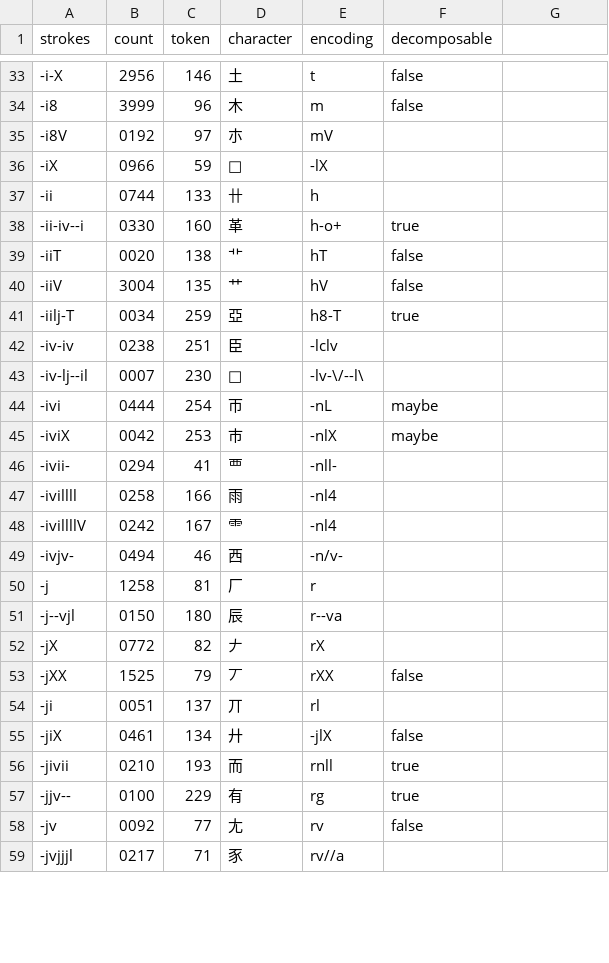
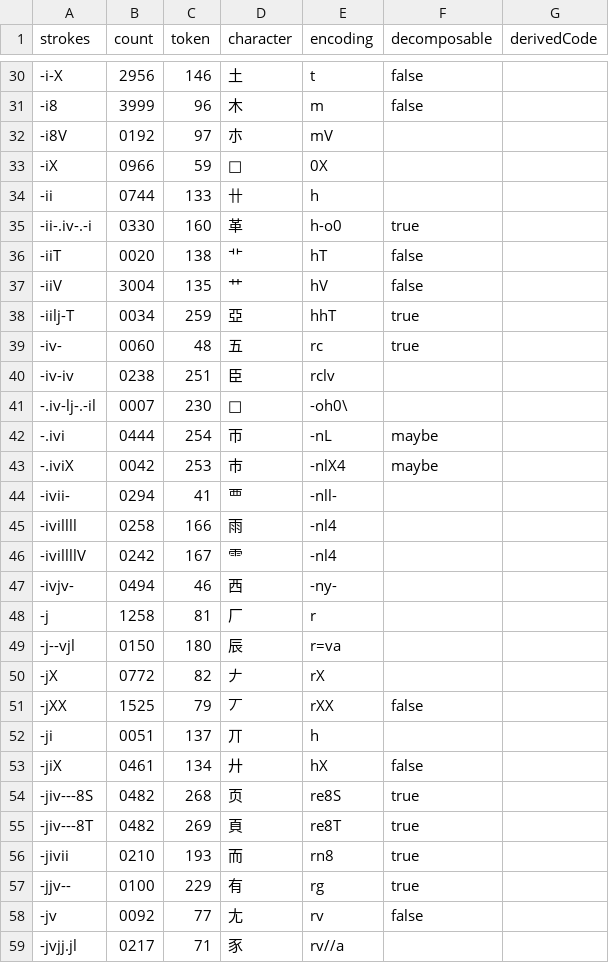
Before and after one commit to andrewjunyoung/symboard, a CSV file: src/oracle/data/tokens.csv, drawn as a sheet; only a part is shown, gaps mark what is left out; addresses are those after the commit; the diff covers the shown part only; the diff names each change by its address in the sheet, - before the commit and + after, or states it on an @@ line.

Commit message:
Added stroke encodings to (re)generate the tokens file.

```diff
--- a/src/oracle/data/tokens.csv
+++ b/src/oracle/data/tokens.csv
-G1: (empty)
+G1: derivedCode
-E33 (encoding): -lX
+E33 (encoding): 0X
-A35 (strokes): -ii-iv--i
+A35 (strokes): -ii-.iv-.-i
-E35 (encoding): h-o+
+E35 (encoding): h-o0
-E38 (encoding): h8-T
+E38 (encoding): hhT
+row 39: -iv- | 0060 | 48 | 五 | rc | true
-E40 (encoding): -lclv
+E40 (encoding): rclv
-A41 (strokes): -iv-lj--il
+A41 (strokes): -.iv-lj-.-il
-E41 (encoding): -lv-\/--l\
+E41 (encoding): -oh0\
-A42 (strokes): -ivi
+A42 (strokes): -.ivi
-A43 (strokes): -iviX
+A43 (strokes): -.iviX
-E43 (encoding): -nlX
+E43 (encoding): -nlX4
-E47 (encoding): -n/v-
+E47 (encoding): -ny-
-E49 (encoding): r--va
+E49 (encoding): r=va
-E52 (encoding): rl
+E52 (encoding): h
-E53 (encoding): -jlX
+E53 (encoding): hX
+row 54: -jiv---8S | 0482 | 268 | 页 | re8S | true
+row 55: -jiv---8T | 0482 | 269 | 頁 | re8T | true
-E56 (encoding): rnll
+E56 (encoding): rn8
-A59 (strokes): -jvjjjl
+A59 (strokes): -jvjj.jl
```
Also changed, not shown: 4 added rows, 7 removed rows, 8 moved rows and 81 edited cells elsewhere in this file, 1 other file.
